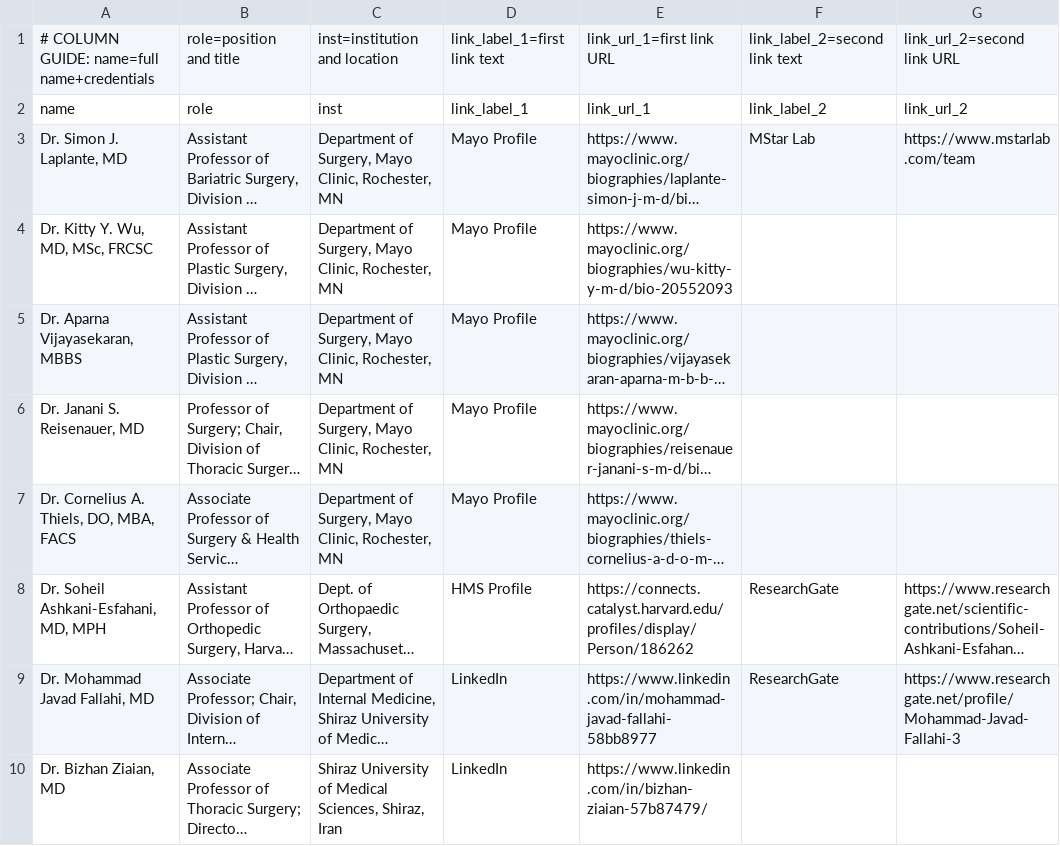
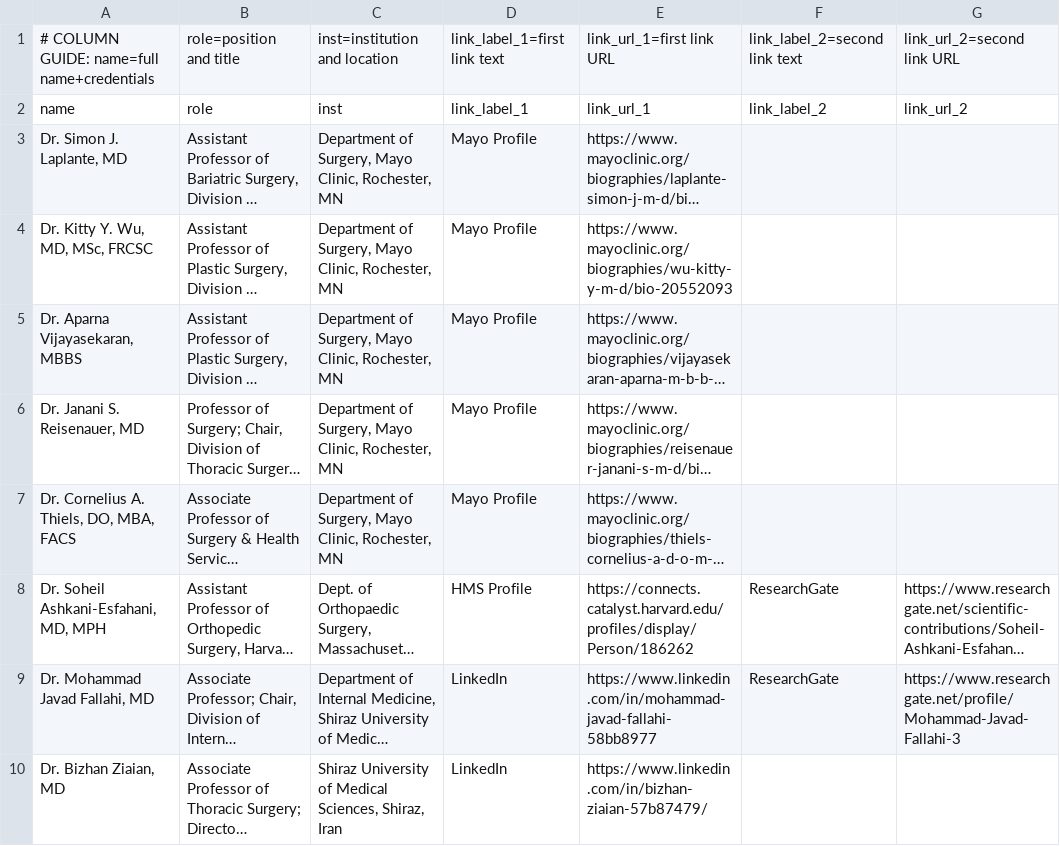
Before and after one commit to SoRRad/RezaShahriarirad_CV, a CSV file: data/references.csv, drawn as a sheet; only a part is shown; long unchanged cells end in …; the diff names each change by its address in the sheet, - before the commit and + after, or states it on an @@ line.

```diff
--- a/data/references.csv
+++ b/data/references.csv
-F3: MStar Lab
+F3: (empty)
-G3: https://www.mstarlab.com/team
+G3: (empty)
```
Also changed, not shown: data/affiliations.csv, data/profile.csv, 10 other files.
